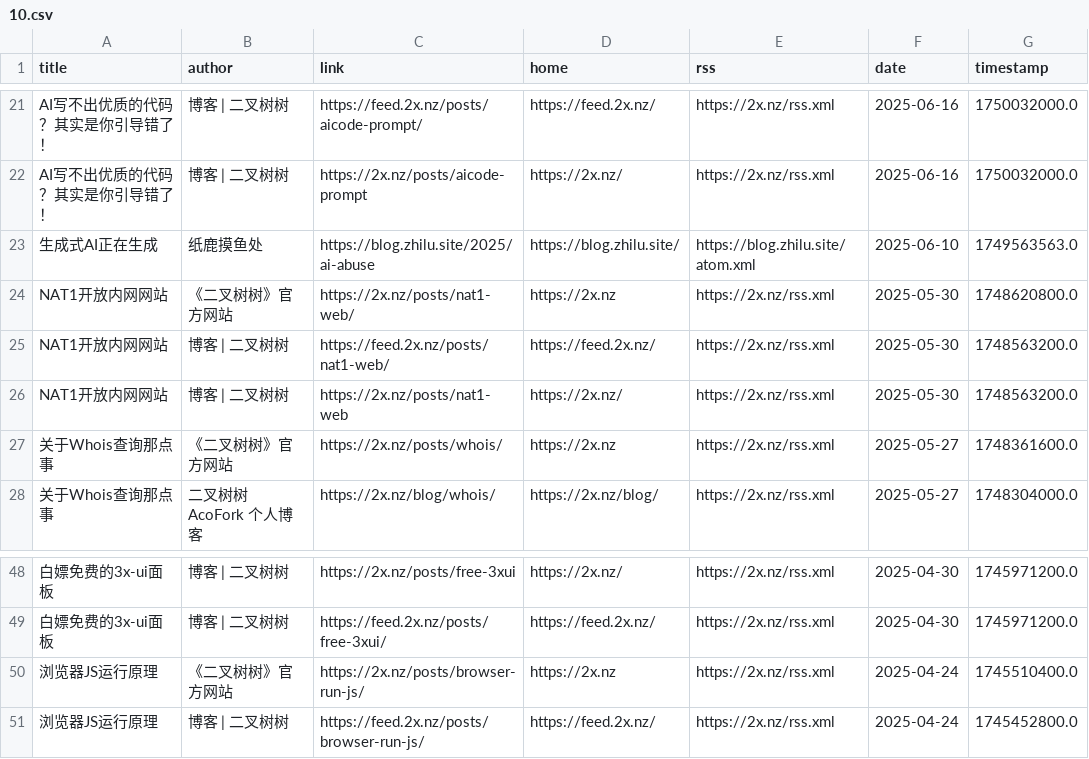
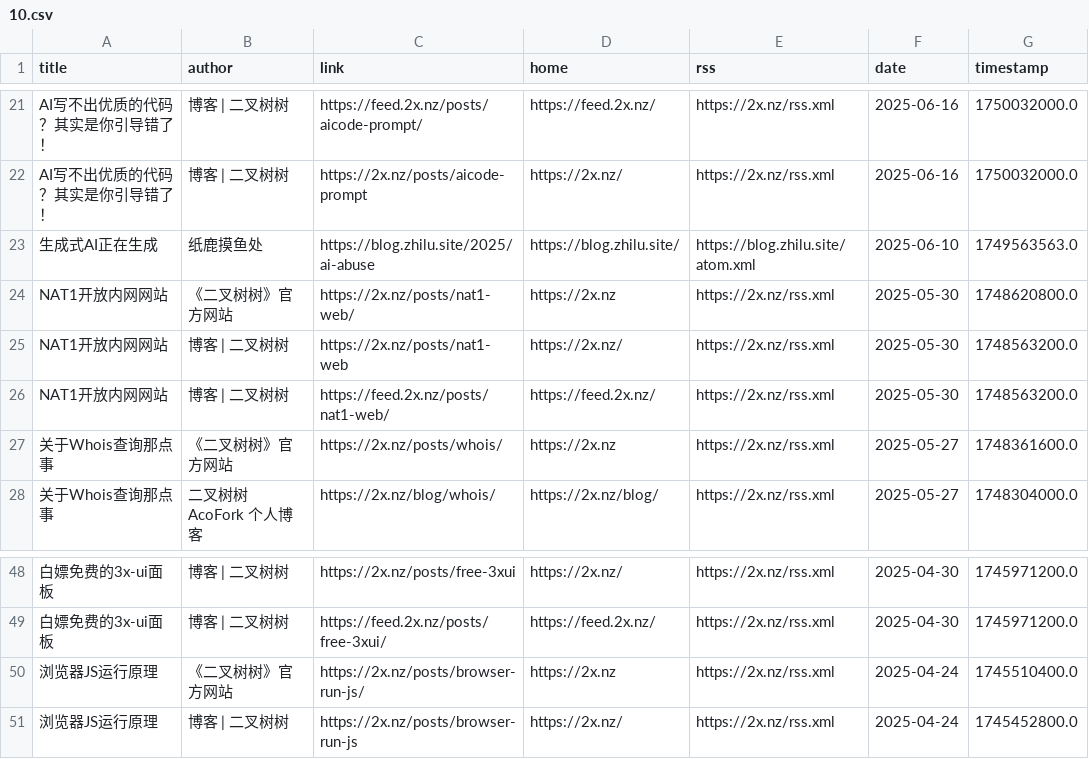
Before and after one commit to Moretti815/rssblog-source, a CSV file: all/10.csv, drawn as a sheet; only a part is shown, gaps mark what is left out; the diff covers the shown part only.

```diff
--- a/all/10.csv
+++ b/all/10.csv
@@ -24,4 +24,4 @@ AI写不出优质的代码？其实是你引导错了！,博客 | 二叉树树,h
 NAT1开放内网网站,《二叉树树》官方网站,https://2x.nz/posts/nat1-web/,https://2x.nz,https://2x.nz/rss.xml,2025-05-30,1748620800.0
+NAT1开放内网网站,博客 | 二叉树树,https://2x.nz/posts/nat1-web,https://2x.nz/,https://2x.nz/rss.xml,2025-05-30,1748563200.0
 NAT1开放内网网站,博客 | 二叉树树,https://feed.2x.nz/posts/nat1-web/,https://feed.2x.nz/,https://2x.nz/rss.xml,2025-05-30,1748563200.0
-NAT1开放内网网站,博客 | 二叉树树,https://2x.nz/posts/nat1-web,https://2x.nz/,https://2x.nz/rss.xml,2025-05-30,1748563200.0
 关于Whois查询那点事,《二叉树树》官方网站,https://2x.nz/posts/whois/,https://2x.nz,https://2x.nz/rss.xml,2025-05-27,1748361600.0
@@ -50,2 +50,2 @@ NAT1开放内网网站,博客 | 二叉树树,https://2x.nz/posts/nat1-web,https:
 浏览器JS运行原理,《二叉树树》官方网站,https://2x.nz/posts/browser-run-js/,https://2x.nz,https://2x.nz/rss.xml,2025-04-24,1745510400.0
-浏览器JS运行原理,博客 | 二叉树树,https://feed.2x.nz/posts/browser-run-js/,https://feed.2x.nz/,https://2x.nz/rss.xml,2025-04-24,1745452800.0
+浏览器JS运行原理,博客 | 二叉树树,https://2x.nz/posts/browser-run-js,https://2x.nz/,https://2x.nz/rss.xml,2025-04-24,1745452800.0
```
Also changed, not shown: 7 moved rows and 2 edited cells elsewhere in this file, all/11.csv, all/12.csv, 52 other files.
